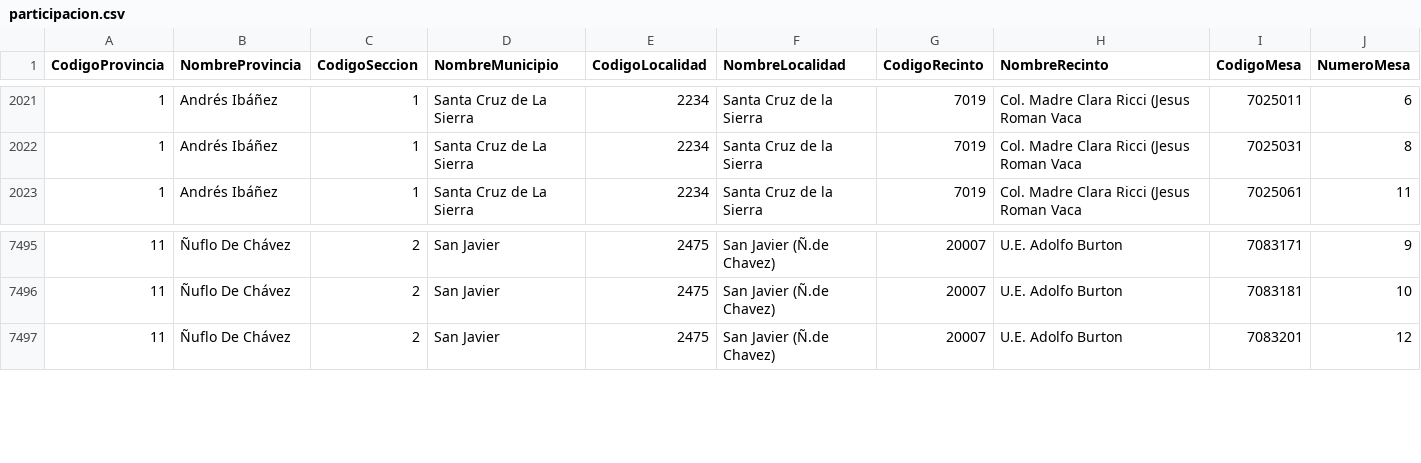
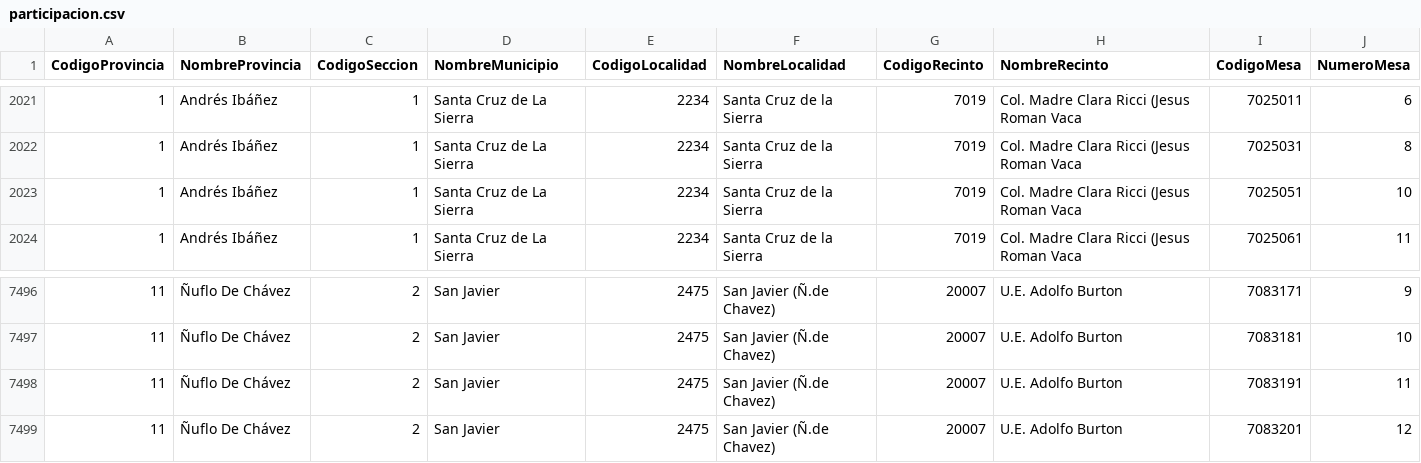
Before and after one commit to mauforonda/subnacionales2026, a CSV file: resultados/primera_vuelta/santa-cruz/asambleista-poblacion/participacion.csv, drawn as a sheet; only a part is shown, gaps mark what is left out; rows hold the shown columns only; the diff names each change by its address in the sheet, - before the commit and + after, or states it on an @@ line.

```diff
--- a/resultados/primera_vuelta/santa-cruz/asambleista-poblacion/participacion.csv
+++ b/resultados/primera_vuelta/santa-cruz/asambleista-poblacion/participacion.csv
+row 2023: 1 | Andrés Ibáñez | 1 | Santa Cruz de La Sierra | 2234 | Santa Cruz de la Sierra | 7019 | Col. Madre Clara Ricci (Jesus Roman Vaca | 7025051 | 10
+row 7498: 11 | Ñuflo De Chávez | 2 | San Javier | 2475 | San Javier (Ñ.de Chavez) | 20007 | U.E. Adolfo Burton | 7083191 | 11
```
Also changed, not shown: resultados/primera_vuelta/santa-cruz/asambleista-poblacion/validos.csv, resultados/primera_vuelta/santa-cruz/asambleista-territorio/participacion.csv, 19 other files.
